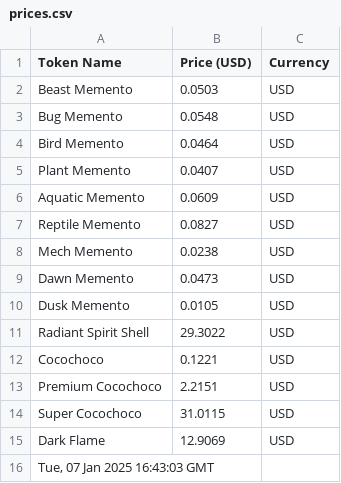
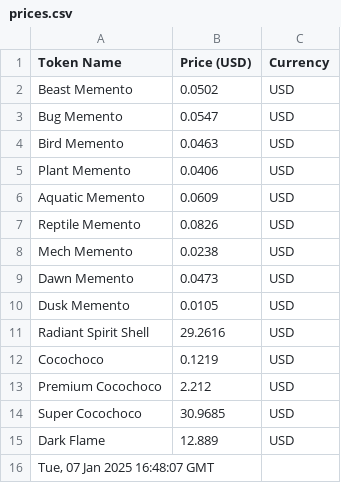
Before and after one commit to joacozanardi/mementosAPI, a CSV file: prices.csv, drawn as a sheet.

Commit message:
Update prices.csv at Tue, 07 Jan 2025 16:48:07 GMT

```diff
--- a/prices.csv
+++ b/prices.csv
@@ -1,8 +1,8 @@
 Token Name,Price (USD),Currency
-Beast Memento,0.0503,USD
-Bug Memento,0.0548,USD
-Bird Memento,0.0464,USD
-Plant Memento,0.0407,USD
+Beast Memento,0.0502,USD
+Bug Memento,0.0547,USD
+Bird Memento,0.0463,USD
+Plant Memento,0.0406,USD
 Aquatic Memento,0.0609,USD
-Reptile Memento,0.0827,USD
+Reptile Memento,0.0826,USD
 Mech Memento,0.0238,USD
@@ -10,7 +10,7 @@ Dawn Memento,0.0473,USD
 Dusk Memento,0.0105,USD
-Radiant Spirit Shell,29.3022,USD
-Cocochoco,0.1221,USD
-Premium Cocochoco,2.2151,USD
-Super Cocochoco,31.0115,USD
-Dark Flame,12.9069,USD
-"Tue, 07 Jan 2025 16:43:03 GMT"
+Radiant Spirit Shell,29.2616,USD
+Cocochoco,0.1219,USD
+Premium Cocochoco,2.212,USD
+Super Cocochoco,30.9685,USD
+Dark Flame,12.889,USD
+"Tue, 07 Jan 2025 16:48:07 GMT"
```
